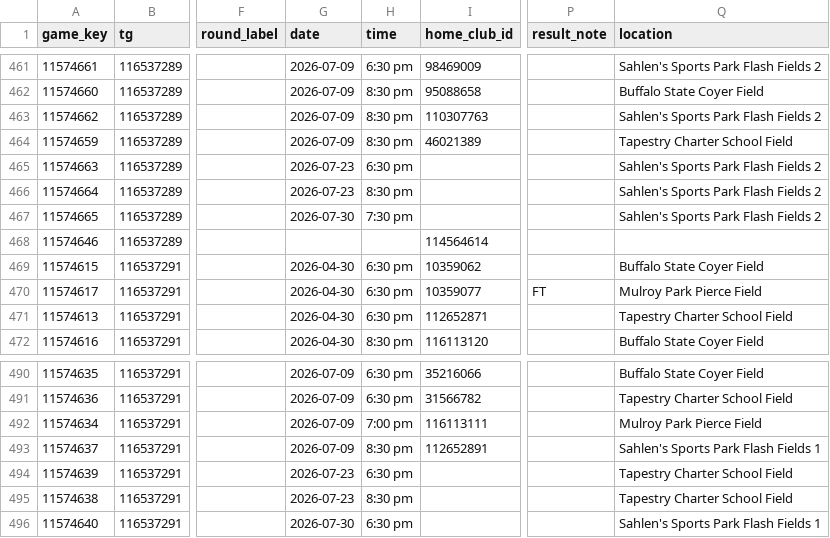
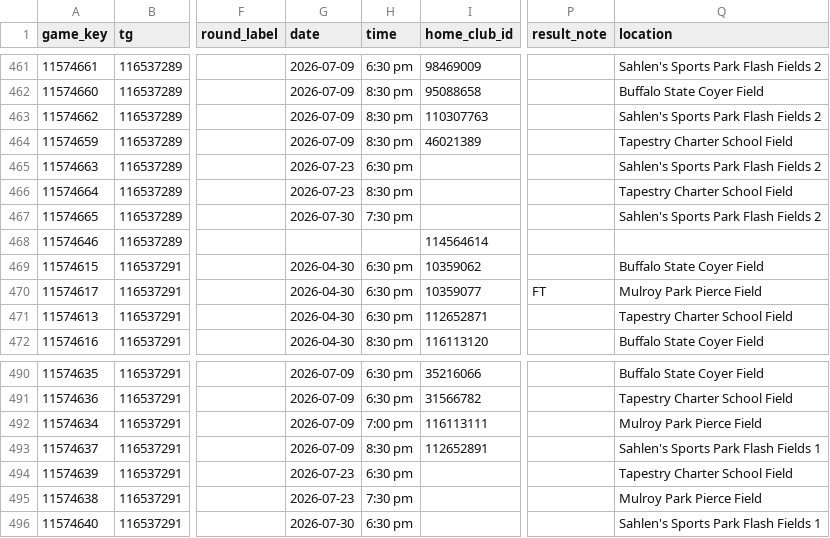
Before and after one commit to drewfiut/bdsl-stats, a CSV file: data/2026-summer/games.csv, drawn as a sheet; only a part is shown, gaps mark what is left out; the diff covers the shown part only; the diff names each change by its address in the sheet, - before the commit and + after, or states it on an @@ line.

```diff
--- a/data/2026-summer/games.csv
+++ b/data/2026-summer/games.csv
-Q466 (location): Sahlen's Sports Park Flash Fields 2
+Q466 (location): Tapestry Charter School Field
-H495 (time): 8:30 pm
+H495 (time): 7:30 pm
-Q495 (location): Tapestry Charter School Field
+Q495 (location): Mulroy Park Pierce Field
```
Also changed, not shown: 5 added rows, 5 removed rows and 31 edited cells elsewhere in this file, 2 other files.
